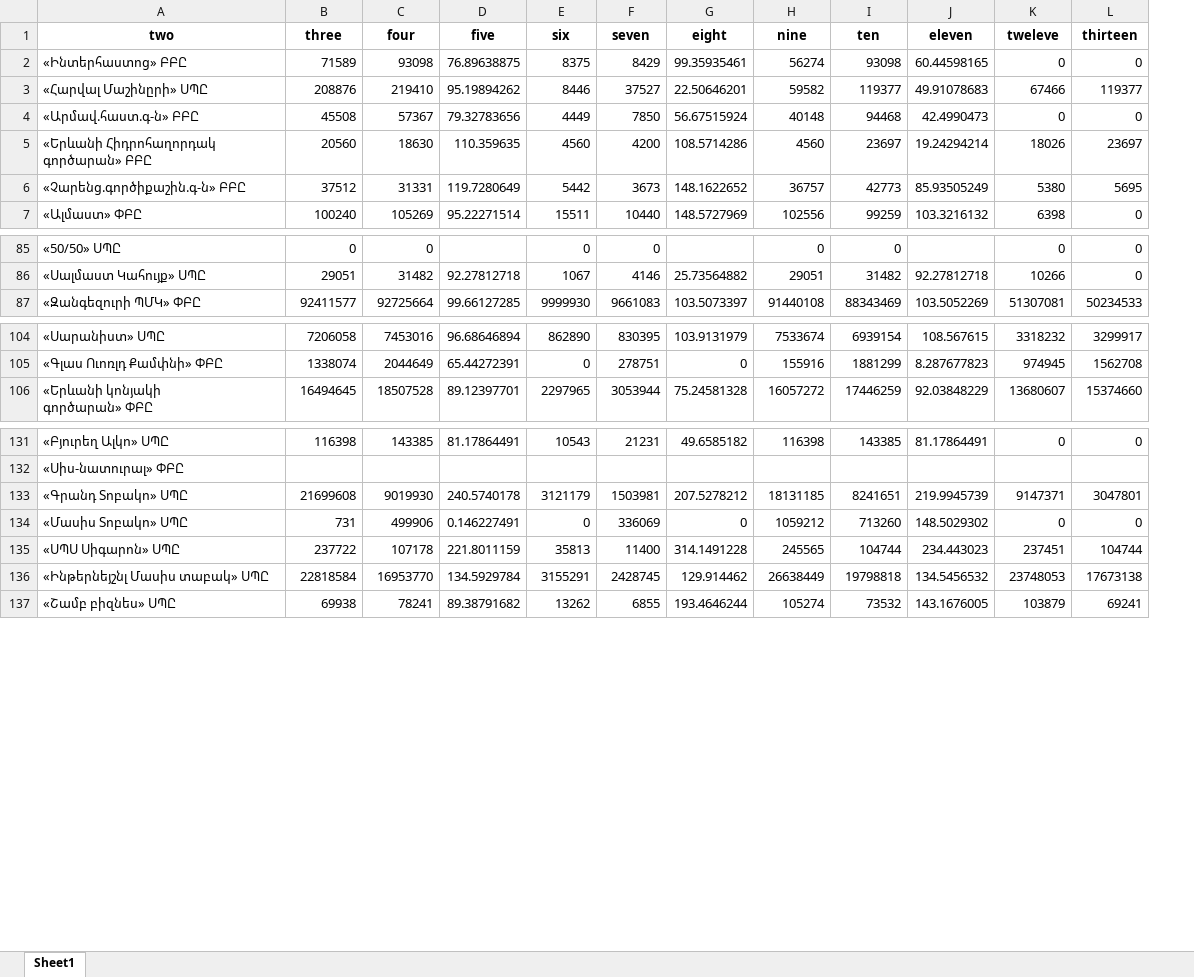
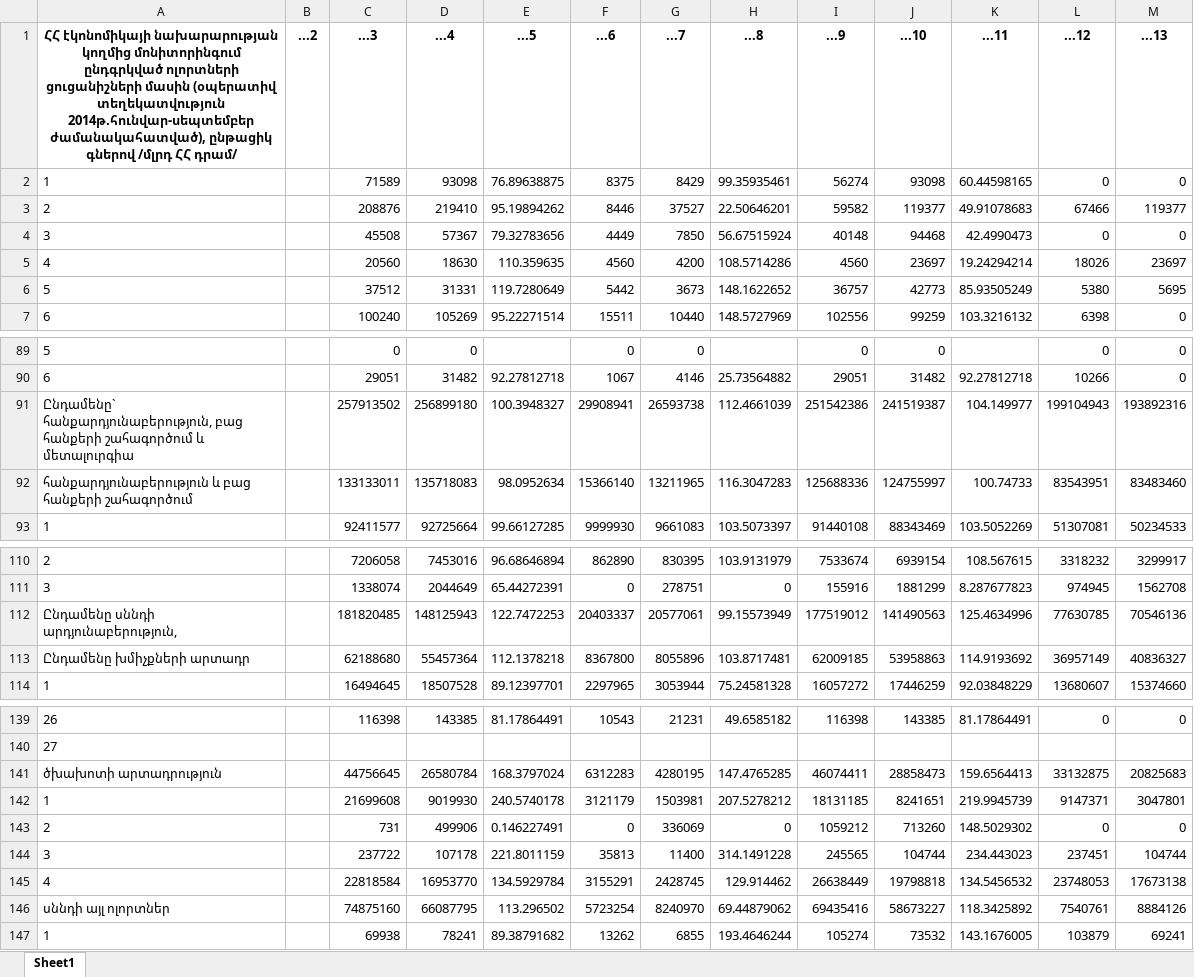
Before and after one commit to KevorkSulahian/ECON_P, an Excel workbook: ML/ML_files/2014_SEP.xlsx, sheet Sheet1, drawn as a sheet; only a part is shown, gaps mark what is left out; values as stored, in another font and other column widths than the file's, no borders; removed rows and columns are numbered as before the commit, all else as after; rows hold the shown columns only; ↵ is a line break in a cell; the diff covers the shown part only; the diff names each change by its address in the sheet, - before the commit and + after, or states it on an @@ line.

Commit message:
finished extracting the data

```diff
--- a/ML/ML_files/2014_SEP.xlsx (sheet Sheet1)
+++ b/ML/ML_files/2014_SEP.xlsx (sheet Sheet1)
-column A, rows 2-7: «Ինտերհաստոց» ԲԲԸ | «Հարվալ Մաշինըրի» ՍՊԸ | «Արմավ.հաստ.գ-ն» ԲԲԸ | «Երևանի Հիդրոհաղորդակ գործարան» ԲԲԸ | «Չարենց.գործիքաշին.գ-ն» ԲԲԸ | «Ալմաստ» ՓԲԸ; rows 85-87: «50/50» ՍՊԸ | «Սալմաստ Կահույք» ՍՊԸ | «Զանգեզուրի ՊՄԿ» ՓԲԸ; rows 104-106: «Սարանիստ» ՍՊԸ | «Գլաս Ուոռլդ Քամփնի» ՓԲԸ | «Երևանի կոնյակի ↵ գործարան» ՓԲԸ; rows 131-137: «Բյուրեղ Ալկո» ՍՊԸ | «Սիս-նատուրալ» ՓԲԸ | «Գրանդ Տոբակո» ՍՊԸ | «Մասիս Տոբակո» ՍՊԸ | «ՍՊՍ Սիգարոն» ՍՊԸ | «Ինթերնեյշնլ Մասիս տաբակ» ՍՊԸ | «Շամբ բիզնես» ՍՊԸ
+column A, rows 2-7: 1 | 2 | 3 | 4 | 5 | 6; rows 89-90: 5 | 6; row 93: 1; rows 110-111: 2 | 3; row 114: 1; rows 139-140: 26 | 27; rows 142-145: 1 | 2 | 3 | 4; row 147: 1
+column B, empty
-row 1: two | three | four | five | six | seven | eight | nine | ten | eleven | tweleve | thirteen
+row 1: ՀՀ էկոնոմիկայի նախարարության կողմից մոնիտորինգում ընդգրկված ոլորտների ցուցանիշների մասին (օպերատիվ տեղեկատվություն 2014թ.հունվար-սեպտեմբեր ժամանակահատված), ընթացիկ գներով /մլրդ ՀՀ դրամ/ | ...2 | ...3 | ...4 | ...5 | ...6 | ...7 | ...8 | ...9 | ...10 | ...11 | ...12 | ...13
+row 91: Ընդամենը` հանքարդյունաբերություն, բաց հանքերի շահագործում և մետալուրգիա |  | 257913502 | 256899180 | 100.3948327 | 29908941 | 26593738 | 112.4661039 | 251542386 | 241519387 | 104.149977 | 199104943 | 193892316
+row 92: հանքարդյունաբերություն և բաց հանքերի շահագործում |  | 133133011 | 135718083 | 98.0952634 | 15366140 | 13211965 | 116.3047283 | 125688336 | 124755997 | 100.74733 | 83543951 | 83483460
+row 112: Ընդամենը սննդի արդյունաբերություն, |  | 181820485 | 148125943 | 122.7472253 | 20403337 | 20577061 | 99.15573949 | 177519012 | 141490563 | 125.4634996 | 77630785 | 70546136
+row 113: Ընդամենը խմիչքների արտադր |  | 62188680 | 55457364 | 112.1378218 | 8367800 | 8055896 | 103.8717481 | 62009185 | 53958863 | 114.9193692 | 36957149 | 40836327
+row 141: ծխախոտի արտադրություն |  | 44756645 | 26580784 | 168.3797024 | 6312283 | 4280195 | 147.4765285 | 46074411 | 28858473 | 159.6564413 | 33132875 | 20825683
+row 146: սննդի այլ ոլորտներ |  | 74875160 | 66087795 | 113.296502 | 5723254 | 8240970 | 69.44879062 | 69435416 | 58673227 | 118.3425892 | 7540761 | 8884126
```
Also changed, not shown: 8 added rows elsewhere in this sheet, ML/ML_files/2014_DEC.xlsx, ML/ML_files/2014_JUNE.xlsx, 25 other files.
